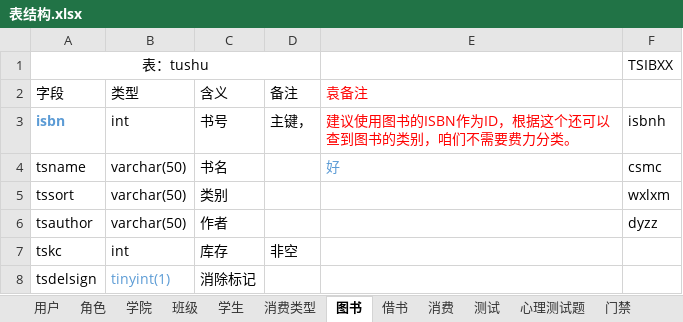
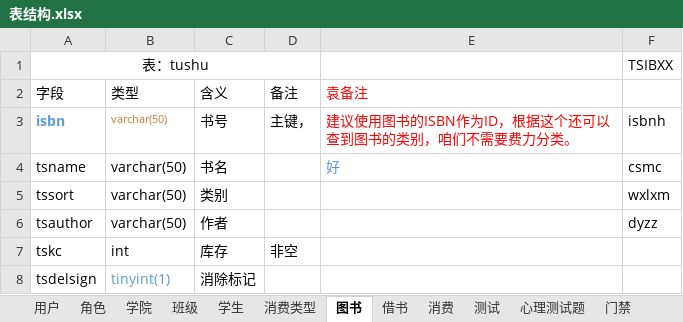
Before and after one commit to yuanchuanhui/Education-System, an Excel workbook: src/main/resources/documents/表结构.xlsx, sheet 图书, drawn as a sheet; values as stored, in another font and other column widths than the file's, no borders; the diff names each change by its address in the sheet, - before the commit and + after, or states it on an @@ line.

```diff
--- a/src/main/resources/documents/表结构.xlsx (sheet 图书)
+++ b/src/main/resources/documents/表结构.xlsx (sheet 图书)
-B3 (类型): int
+B3 (类型): varchar(50)
-B3 text colour: black
+B3 text colour: #CC7832, text size: smaller
```
Also changed, not shown: sheet 心理测试题, sheet 用户, sheet 心理测试, sheet 上网数据, sheet 课程, sheet 成绩, 4 more sheets, 44 other files.
